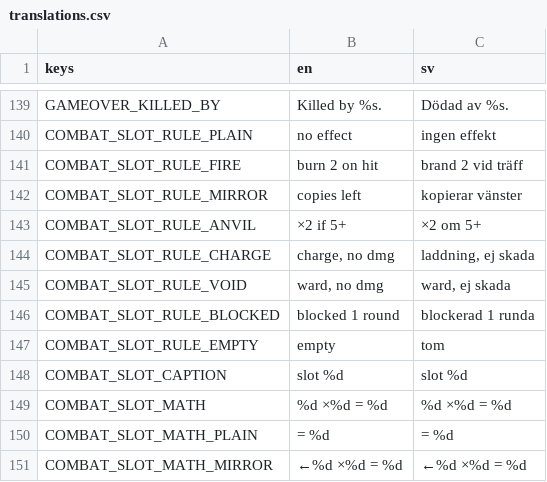
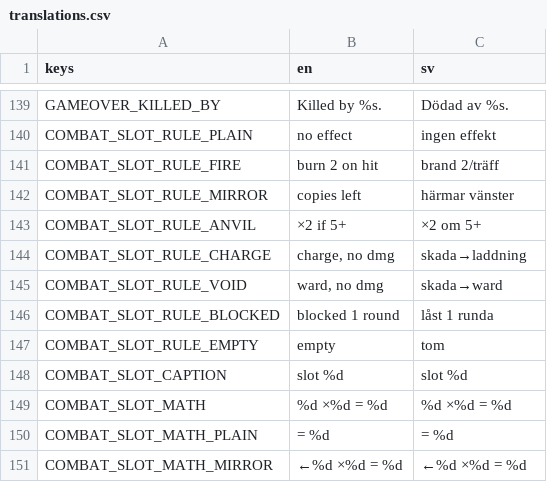
Before and after one commit to Gorashun/gaming, a CSV file: rogelike_app/assets/i18n/translations.csv, drawn as a sheet; only a part is shown, gaps mark what is left out; the diff covers the shown part only.

```diff
--- a/rogelike_app/assets/i18n/translations.csv
+++ b/rogelike_app/assets/i18n/translations.csv
@@ -140,8 +140,8 @@ GAMEOVER_KILLED_BY,Killed by %s.,Dödad av %s.
 COMBAT_SLOT_RULE_PLAIN,no effect,ingen effekt
-COMBAT_SLOT_RULE_FIRE,burn 2 on hit,brand 2 vid träff
-COMBAT_SLOT_RULE_MIRROR,copies left,kopierar vänster
+COMBAT_SLOT_RULE_FIRE,burn 2 on hit,brand 2/träff
+COMBAT_SLOT_RULE_MIRROR,copies left,härmar vänster
 COMBAT_SLOT_RULE_ANVIL,×2 if 5+,×2 om 5+
-COMBAT_SLOT_RULE_CHARGE,"charge, no dmg","laddning, ej skada"
-COMBAT_SLOT_RULE_VOID,"ward, no dmg","ward, ej skada"
-COMBAT_SLOT_RULE_BLOCKED,blocked 1 round,blockerad 1 runda
+COMBAT_SLOT_RULE_CHARGE,"charge, no dmg",skada→laddning
+COMBAT_SLOT_RULE_VOID,"ward, no dmg",skada→ward
+COMBAT_SLOT_RULE_BLOCKED,blocked 1 round,låst 1 runda
 COMBAT_SLOT_RULE_EMPTY,empty,tom
```
Also changed, not shown: 53 added rows and 3 removed rows elsewhere in this file, 1 other file.
